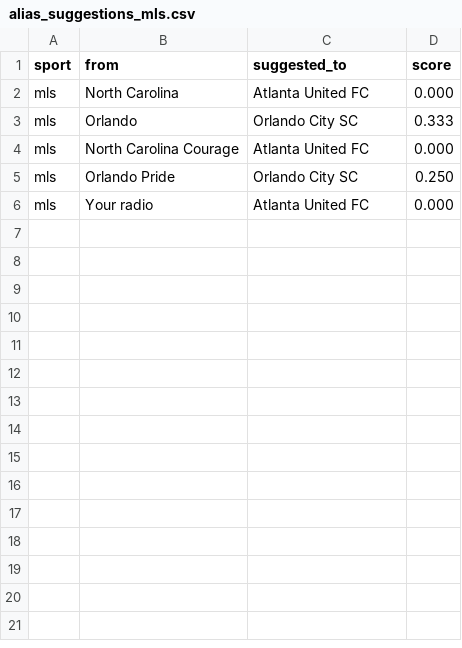
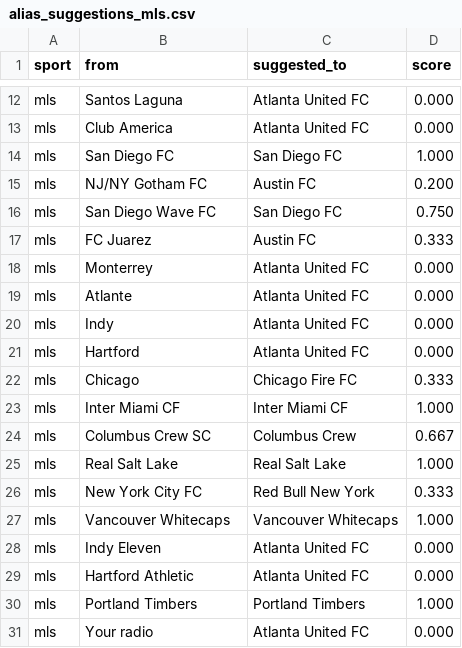
Before and after one commit to cterpening/What_Channel_Is_The_Game, a CSV file: alias_suggestions_mls.csv, drawn as a sheet; only a part is shown, gaps mark what is left out; the diff covers the shown part only.

```diff
--- a/alias_suggestions_mls.csv
+++ b/alias_suggestions_mls.csv
@@ -2,5 +12,20 @@
-mls,North Carolina,Atlanta United FC,0.000
-mls,Orlando,Orlando City SC,0.333
-mls,North Carolina Courage,Atlanta United FC,0.000
-mls,Orlando Pride,Orlando City SC,0.250
+mls,Santos Laguna,Atlanta United FC,0.000
+mls,Club America,Atlanta United FC,0.000
+mls,San Diego FC,San Diego FC,1.000
+mls,NJ/NY Gotham FC,Austin FC,0.200
+mls,San Diego Wave FC,San Diego FC,0.750
+mls,FC Juarez,Austin FC,0.333
+mls,Monterrey,Atlanta United FC,0.000
+mls,Atlante,Atlanta United FC,0.000
+mls,Indy,Atlanta United FC,0.000
+mls,Hartford,Atlanta United FC,0.000
+mls,Chicago,Chicago Fire FC,0.333
+mls,Inter Miami CF,Inter Miami CF,1.000
+mls,Columbus Crew SC,Columbus Crew,0.667
+mls,Real Salt Lake,Real Salt Lake,1.000
+mls,New York City FC,Red Bull New York,0.333
+mls,Vancouver Whitecaps,Vancouver Whitecaps,1.000
+mls,Indy Eleven,Atlanta United FC,0.000
+mls,Hartford Athletic,Atlanta United FC,0.000
+mls,Portland Timbers,Portland Timbers,1.000
 mls,Your radio,Atlanta United FC,0.000
```
Also changed, not shown: 10 added rows elsewhere in this file, alias_suggestions_fifa_world.csv, alias_suggestions_mlb.csv, 5 other files.
